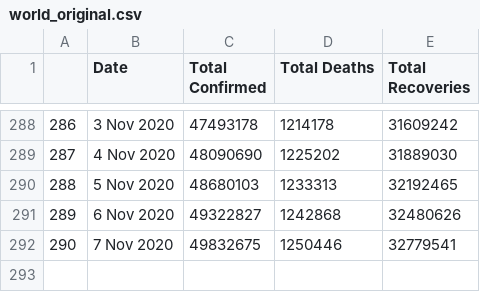
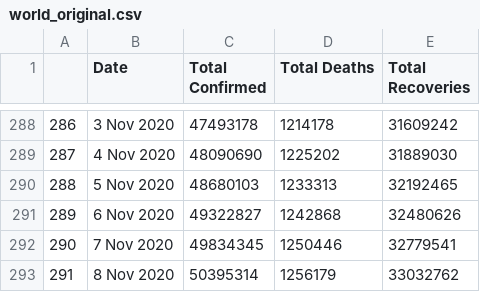
Before and after one commit to abhijitshow07/COVID-19-TRACKER, a CSV file: data/world_original.csv, drawn as a sheet; only a part is shown, gaps mark what is left out.

```diff
--- a/data/world_original.csv
+++ b/data/world_original.csv
@@ -291,2 +291,3 @@
 289,6 Nov 2020,49322827,1242868,32480626
-290,7 Nov 2020,49832675,1250446,32779541
+290,7 Nov 2020,49834345,1250446,32779541
+291,8 Nov 2020,50395314,1256179,33032762
```
Also changed, not shown: data/country_wise_cases.csv, data/country_wise_deaths.csv, 22 other files.
